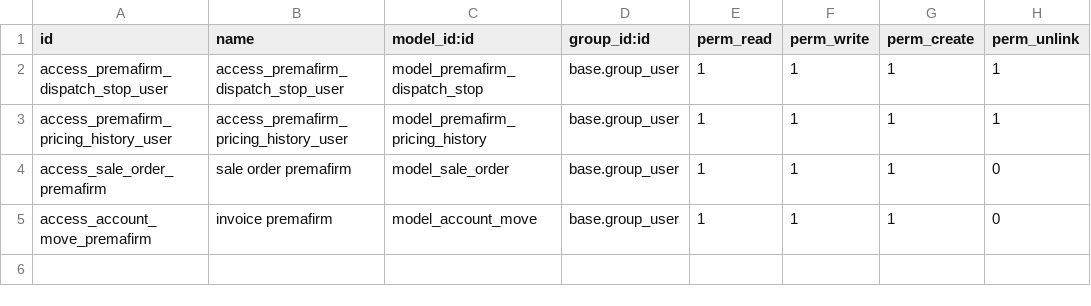
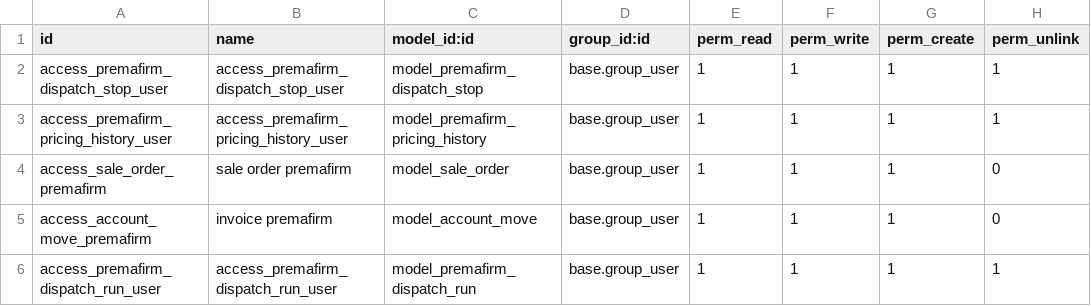
Before and after one commit to ahmadtibrahim/premafirm_ai_agent, a CSV file: premafirm_ai_engine/security/ir.model.access.csv, drawn as a sheet; the diff names each change by its address in the sheet, - before the commit and + after, or states it on an @@ line.

Commit message:
Implement attachment-first dispatch fixes and run optimization foundation

```diff
--- a/premafirm_ai_engine/security/ir.model.access.csv
+++ b/premafirm_ai_engine/security/ir.model.access.csv
+row 6: access_premafirm_dispatch_run_user | access_premafirm_dispatch_run_user | model_premafirm_dispatch_run | base.group_user | 1 | 1 | 1 | 1
```
Also changed, not shown: 12 other files.
